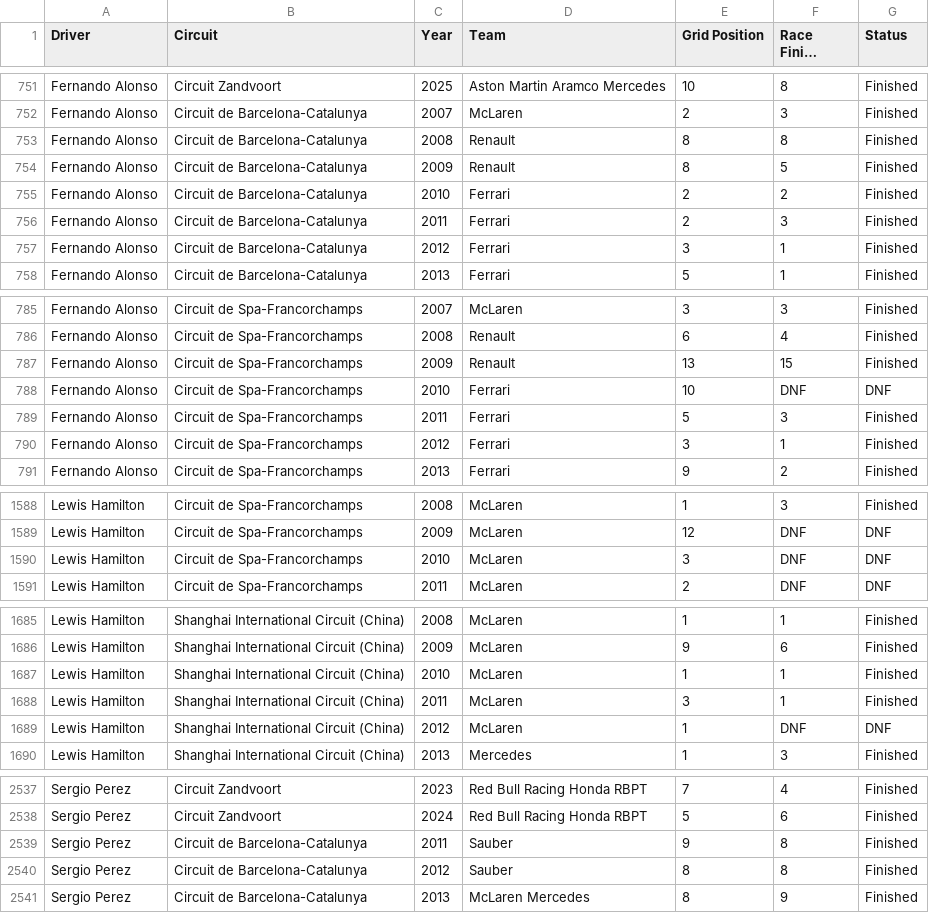
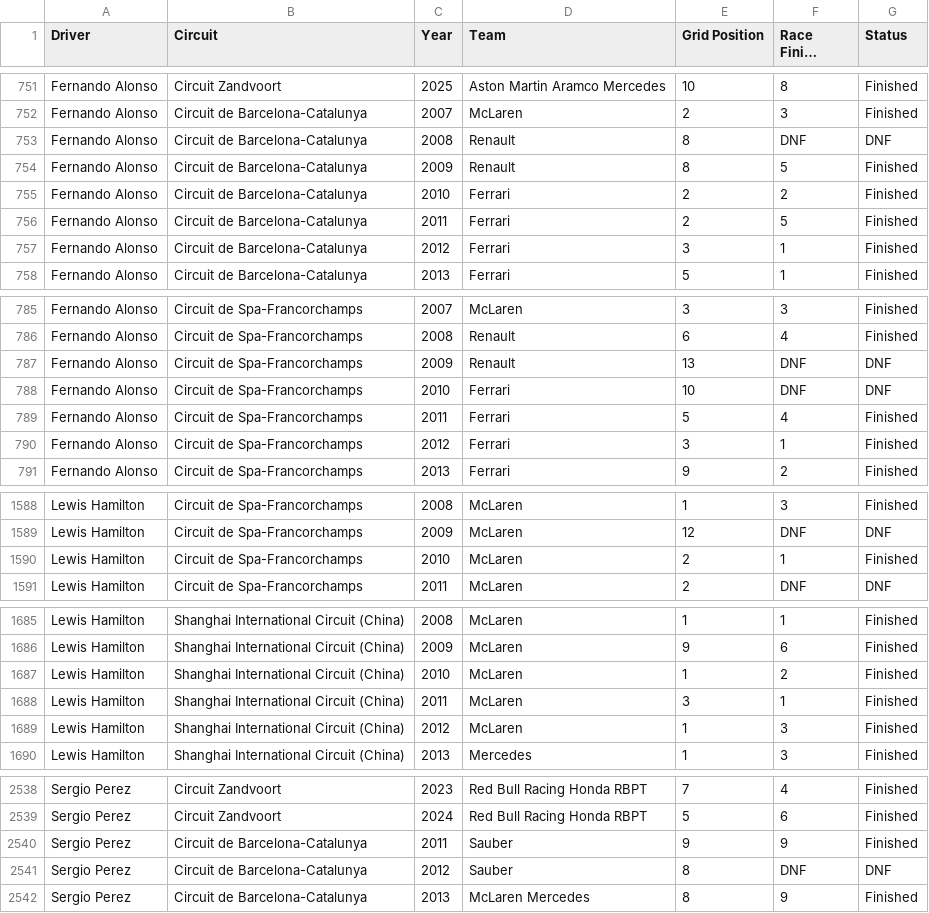
Before and after one commit to r-beaumont/formulafantasyhub, a CSV file: public/data/f1_raw_results.csv, drawn as a sheet; only a part is shown, gaps mark what is left out; long unchanged cells end in …; the diff covers the shown part only.

```diff
--- a/public/data/f1_raw_results.csv
+++ b/public/data/f1_raw_results.csv
@@ -752,6 +752,6 @@ Fernando Alonso,Circuit Zandvoort,2025,Aston Martin Aramco Mercedes,10,8,Finishe
 Fernando Alonso,Circuit de Barcelona-Catalunya,2007,McLaren,2,3,Finished
-Fernando Alonso,Circuit de Barcelona-Catalunya,2008,Renault,8,8,Finished
+Fernando Alonso,Circuit de Barcelona-Catalunya,2008,Renault,8,DNF,DNF
 Fernando Alonso,Circuit de Barcelona-Catalunya,2009,Renault,8,5,Finished
 Fernando Alonso,Circuit de Barcelona-Catalunya,2010,Ferrari,2,2,Finished
-Fernando Alonso,Circuit de Barcelona-Catalunya,2011,Ferrari,2,3,Finished
+Fernando Alonso,Circuit de Barcelona-Catalunya,2011,Ferrari,2,5,Finished
 Fernando Alonso,Circuit de Barcelona-Catalunya,2012,Ferrari,3,1,Finished
@@ -786,5 +786,5 @@ Fernando Alonso,Circuit de Spa-Francorchamps,2007,McLaren,3,3,Finished
 Fernando Alonso,Circuit de Spa-Francorchamps,2008,Renault,6,4,Finished
-Fernando Alonso,Circuit de Spa-Francorchamps,2009,Renault,13,15,Finished
+Fernando Alonso,Circuit de Spa-Francorchamps,2009,Renault,13,DNF,DNF
 Fernando Alonso,Circuit de Spa-Francorchamps,2010,Ferrari,10,DNF,DNF
-Fernando Alonso,Circuit de Spa-Francorchamps,2011,Ferrari,5,3,Finished
+Fernando Alonso,Circuit de Spa-Francorchamps,2011,Ferrari,5,4,Finished
 Fernando Alonso,Circuit de Spa-Francorchamps,2012,Ferrari,3,1,Finished
@@ -1589,3 +1589,3 @@ Lewis Hamilton,Circuit de Spa-Francorchamps,2008,McLaren,1,3,Finished
 Lewis Hamilton,Circuit de Spa-Francorchamps,2009,McLaren,12,DNF,DNF
-Lewis Hamilton,Circuit de Spa-Francorchamps,2010,McLaren,3,DNF,DNF
+Lewis Hamilton,Circuit de Spa-Francorchamps,2010,McLaren,2,1,Finished
 Lewis Hamilton,Circuit de Spa-Francorchamps,2011,McLaren,2,DNF,DNF
@@ -1686,5 +1686,5 @@ Lewis Hamilton,Shanghai International Circuit (China),2008,McLaren,1,1,Finished
 Lewis Hamilton,Shanghai International Circuit (China),2009,McLaren,9,6,Finished
-Lewis Hamilton,Shanghai International Circuit (China),2010,McLaren,1,1,Finished
+Lewis Hamilton,Shanghai International Circuit (China),2010,McLaren,1,2,Finished
 Lewis Hamilton,Shanghai International Circuit (China),2011,McLaren,3,1,Finished
-Lewis Hamilton,Shanghai International Circuit (China),2012,McLaren,1,DNF,DNF
+Lewis Hamilton,Shanghai International Circuit (China),2012,McLaren,1,3,Finished
 Lewis Hamilton,Shanghai International Circuit (China),2013,Mercedes,1,3,Finished
@@ -2538,4 +2539,4 @@ Sergio Perez,Circuit Zandvoort,2023,Red Bull Racing Honda RBPT,7,4,Finished
 Sergio Perez,Circuit Zandvoort,2024,Red Bull Racing Honda RBPT,5,6,Finished
-Sergio Perez,Circuit de Barcelona-Catalunya,2011,Sauber,9,8,Finished
-Sergio Perez,Circuit de Barcelona-Catalunya,2012,Sauber,8,8,Finished
+Sergio Perez,Circuit de Barcelona-Catalunya,2011,Sauber,9,9,Finished
+Sergio Perez,Circuit de Barcelona-Catalunya,2012,Sauber,8,DNF,DNF
 Sergio Perez,Circuit de Barcelona-Catalunya,2013,McLaren Mercedes,8,9,Finished
```
Also changed, not shown: 1 added row and 74 edited cells elsewhere in this file, public/data/f1_aggregated_stats.csv, 2 other files.
